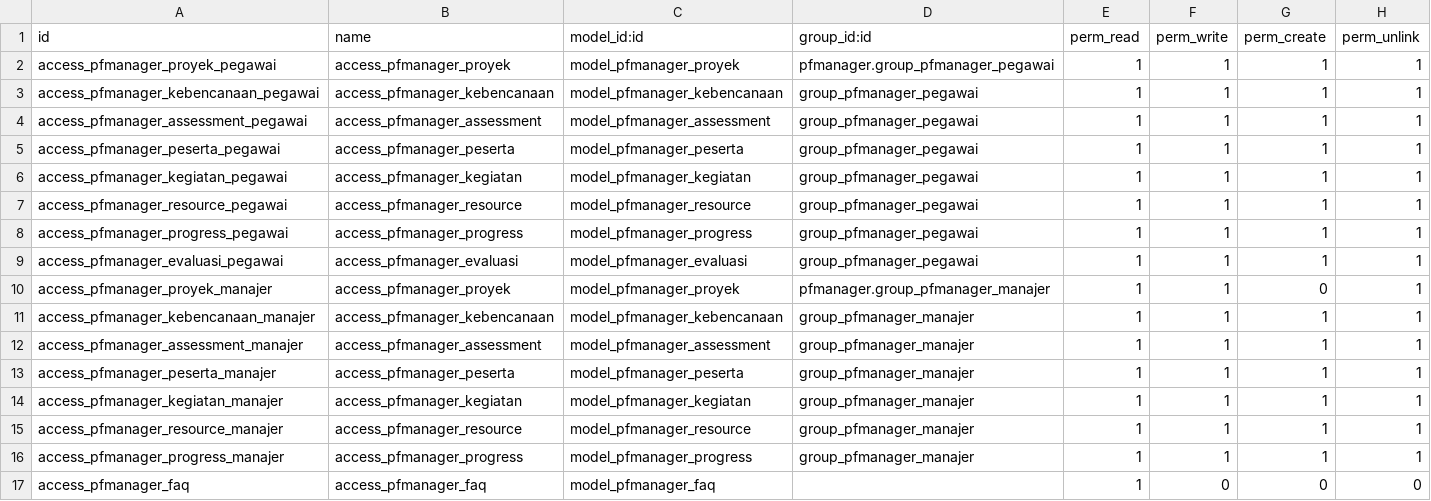
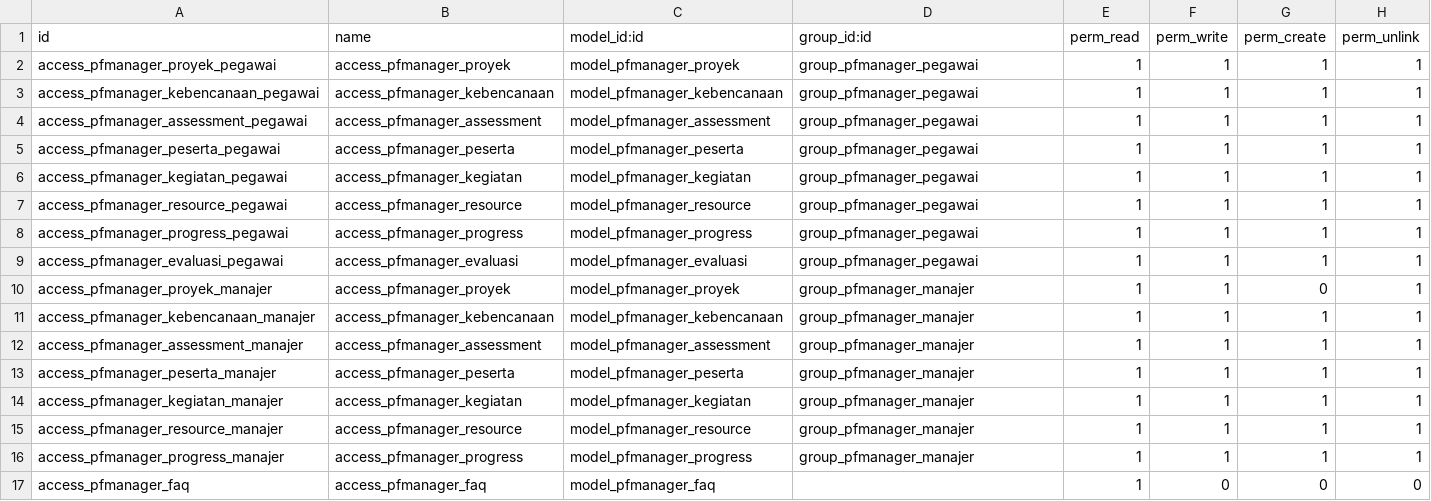
Before and after one commit to haverzard/pfmanager-odoo, a CSV file: security/ir.model.access.csv, drawn as a sheet.

Commit message:
edit ir.model.access.csv

```diff
--- a/security/ir.model.access.csv
+++ b/security/ir.model.access.csv
@@ -1,3 +1,3 @@
 id,name,model_id:id,group_id:id,perm_read,perm_write,perm_create,perm_unlink
-access_pfmanager_proyek_pegawai,access_pfmanager_proyek,model_pfmanager_proyek,pfmanager.group_pfmanager_pegawai,1,1,1,1
+access_pfmanager_proyek_pegawai,access_pfmanager_proyek,model_pfmanager_proyek,group_pfmanager_pegawai,1,1,1,1
 access_pfmanager_kebencanaan_pegawai,access_pfmanager_kebencanaan,model_pfmanager_kebencanaan,group_pfmanager_pegawai,1,1,1,1
@@ -9,3 +9,3 @@ access_pfmanager_progress_pegawai,access_pfmanager_progress,model_pfmanager_prog
 access_pfmanager_evaluasi_pegawai,access_pfmanager_evaluasi,model_pfmanager_evaluasi,group_pfmanager_pegawai,1,1,1,1
-access_pfmanager_proyek_manajer,access_pfmanager_proyek,model_pfmanager_proyek,pfmanager.group_pfmanager_manajer,1,1,0,1
+access_pfmanager_proyek_manajer,access_pfmanager_proyek,model_pfmanager_proyek,group_pfmanager_manajer,1,1,0,1
 access_pfmanager_kebencanaan_manajer,access_pfmanager_kebencanaan,model_pfmanager_kebencanaan,group_pfmanager_manajer,1,1,1,1
```
